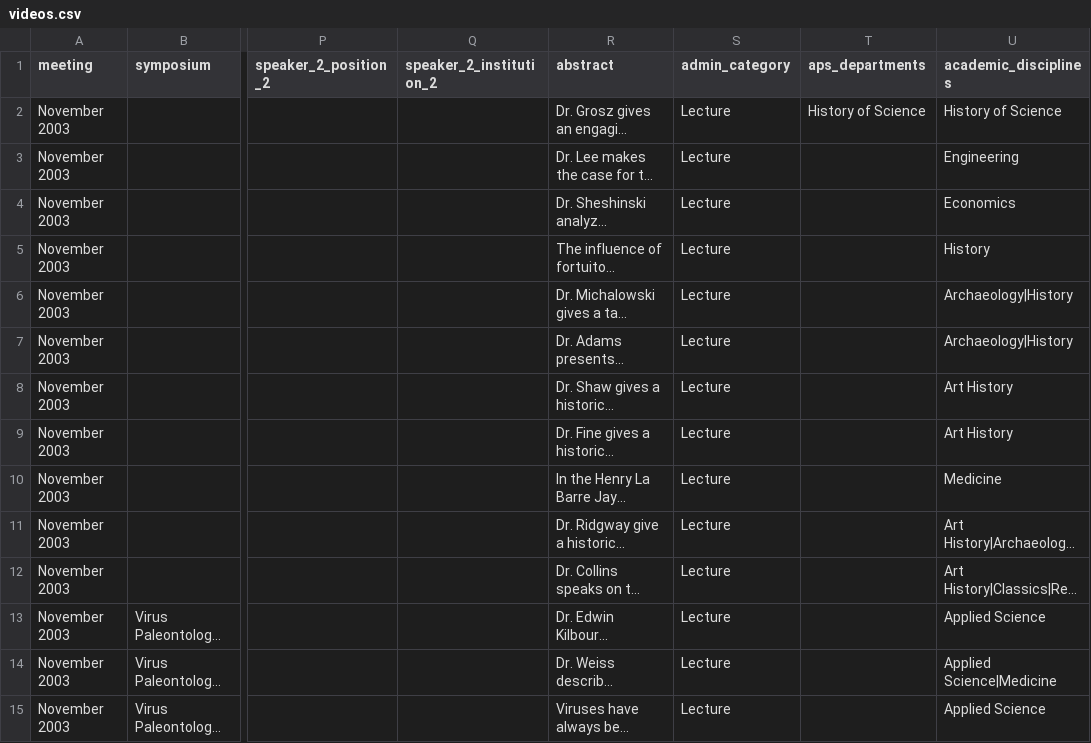
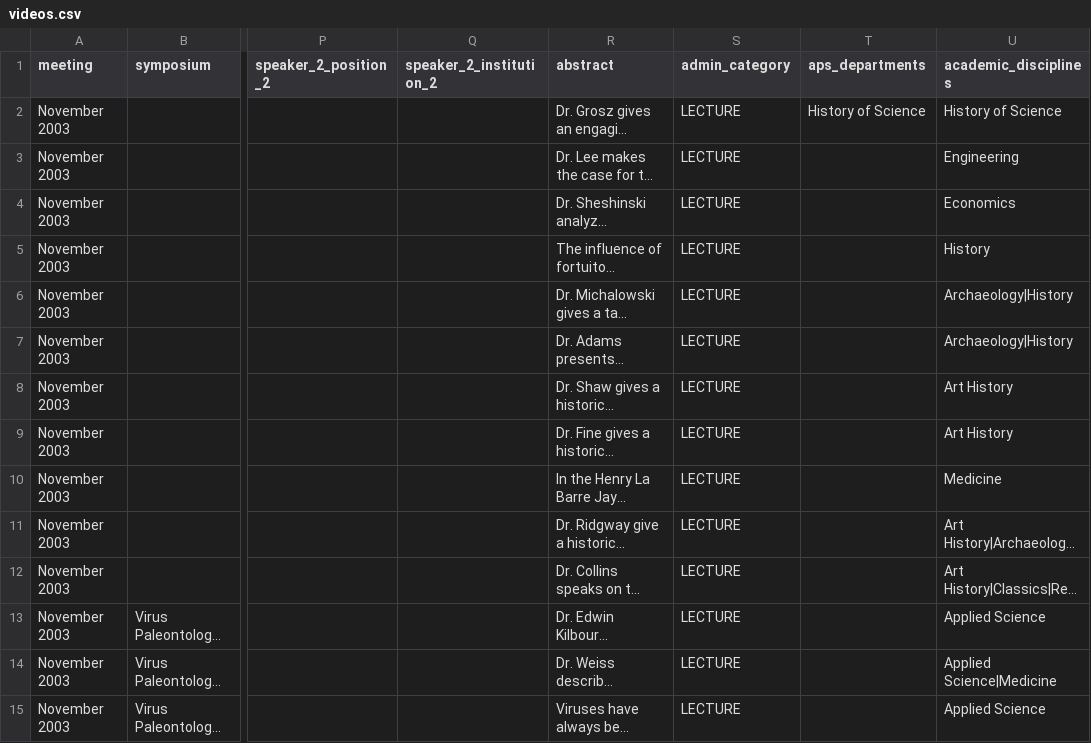
Before and after one commit to AmericanPhilosophicalSociety/video-experiment, a CSV file: videos.csv, drawn as a sheet; only a part is shown, gaps mark what is left out; long unchanged cells end in …; the diff covers the shown part only; the diff names each change by its address in the sheet, - before the commit and + after, or states it on an @@ line.

Commit message:
code cleanup including updates to admin_category column in videos.csv

```diff
--- a/videos.csv
+++ b/videos.csv
-S2:S15 (admin_category): Lecture
+S2:S15 (admin_category): LECTURE
```
Also changed, not shown: 59 edited cells elsewhere in this file, 4 other files.
